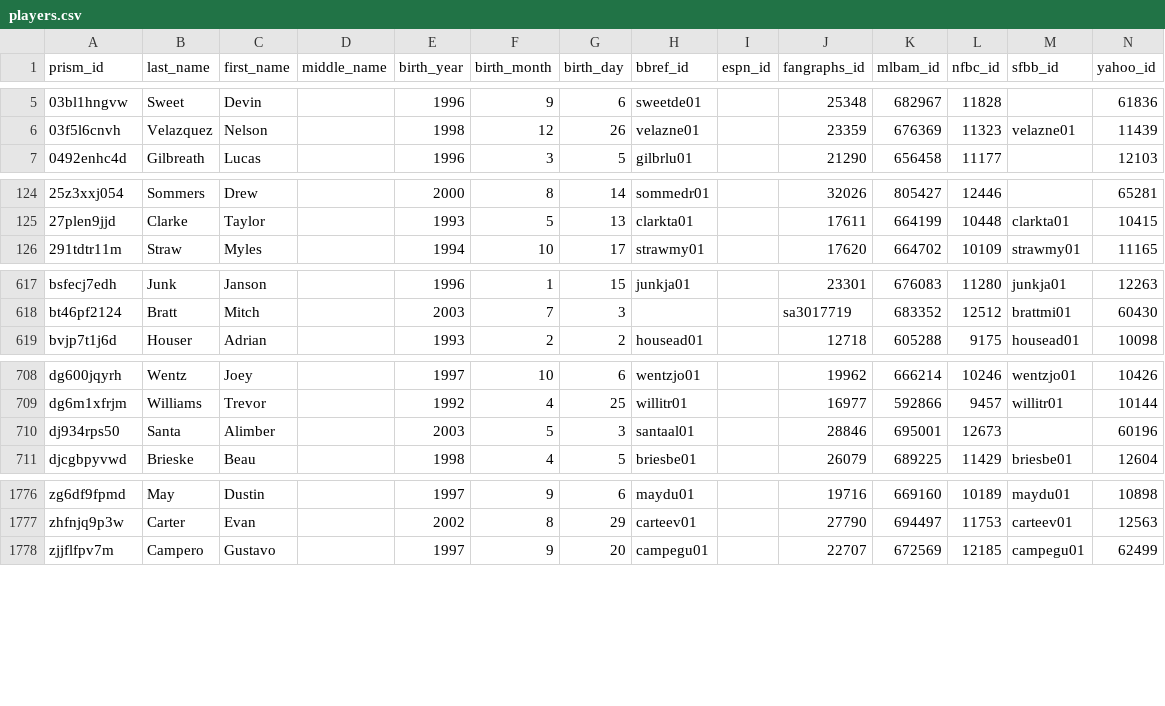
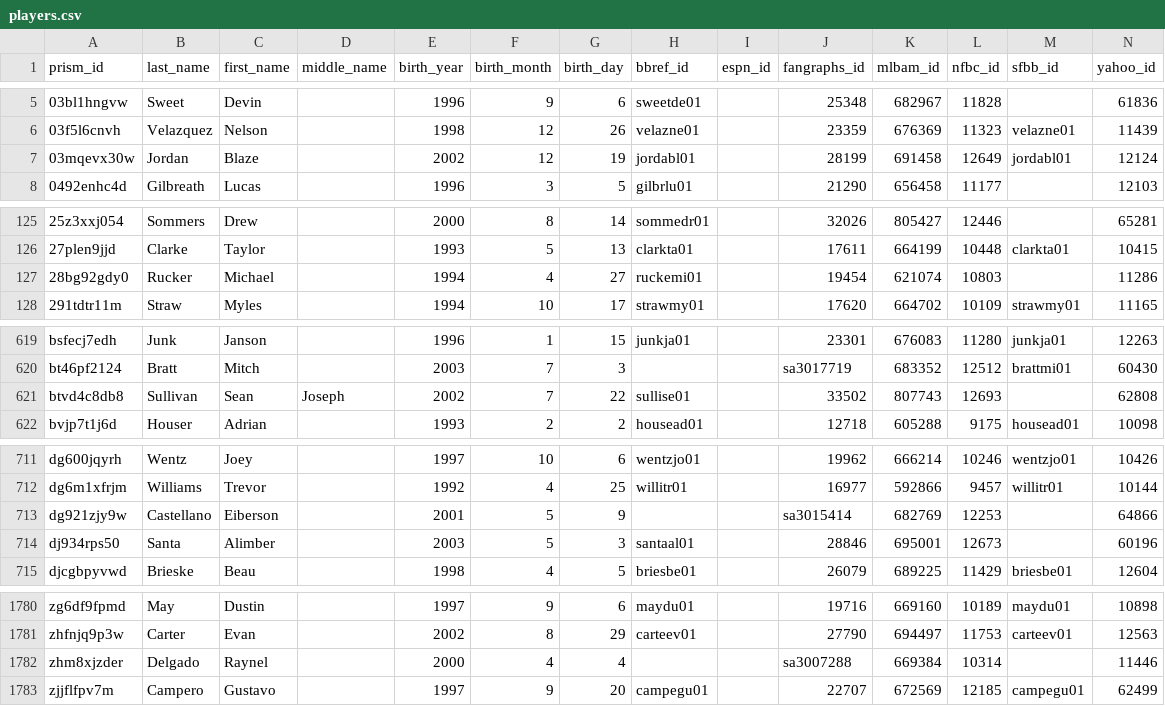
Before and after one commit to StatsVine/prism-crosswalk-data, a CSV file: data/mlb/players.csv, drawn as a sheet; only a part is shown, gaps mark what is left out.

```diff
--- a/data/mlb/players.csv
+++ b/data/mlb/players.csv
@@ -6,2 +6,3 @@ prism_id,last_name,first_name,middle_name,birth_year,birth_month,birth_day,bbref
 03f5l6cnvh,Velazquez,Nelson,,1998,12,26,velazne01,,23359,676369,11323,velazne01,11439
+03mqevx30w,Jordan,Blaze,,2002,12,19,jordabl01,,28199,691458,12649,jordabl01,12124
 0492enhc4d,Gilbreath,Lucas,,1996,3,5,gilbrlu01,,21290,656458,11177,,12103
@@ -125,2 +126,3 @@ prism_id,last_name,first_name,middle_name,birth_year,birth_month,birth_day,bbref
 27plen9jjd,Clarke,Taylor,,1993,5,13,clarkta01,,17611,664199,10448,clarkta01,10415
+28bg92gdy0,Rucker,Michael,,1994,4,27,ruckemi01,,19454,621074,10803,,11286
 291tdtr11m,Straw,Myles,,1994,10,17,strawmy01,,17620,664702,10109,strawmy01,11165
@@ -618,2 +620,3 @@ bsfecj7edh,Junk,Janson,,1996,1,15,junkja01,,23301,676083,11280,junkja01,12263
 bt46pf2124,Bratt,Mitch,,2003,7,3,,,sa3017719,683352,12512,brattmi01,60430
+btvd4c8db8,Sullivan,Sean,Joseph,2002,7,22,sullise01,,33502,807743,12693,,62808
 bvjp7t1j6d,Houser,Adrian,,1993,2,2,housead01,,12718,605288,9175,housead01,10098
@@ -709,2 +712,3 @@ dg600jqyrh,Wentz,Joey,,1997,10,6,wentzjo01,,19962,666214,10246,wentzjo01,10426
 dg6m1xfrjm,Williams,Trevor,,1992,4,25,willitr01,,16977,592866,9457,willitr01,10144
+dg921zjy9w,Castellano,Eiberson,,2001,5,9,,,sa3015414,682769,12253,,64866
 dj934rps50,Santa,Alimber,,2003,5,3,santaal01,,28846,695001,12673,,60196
@@ -1777,2 +1781,3 @@ zg6df9fpmd,May,Dustin,,1997,9,6,maydu01,,19716,669160,10189,maydu01,10898
 zhfnjq9p3w,Carter,Evan,,2002,8,29,carteev01,,27790,694497,11753,carteev01,12563
+zhm8xjzder,Delgado,Raynel,,2000,4,4,,,sa3007288,669384,10314,,11446
 zjjflfpv7m,Campero,Gustavo,,1997,9,20,campegu01,,22707,672569,12185,campegu01,62499
```
